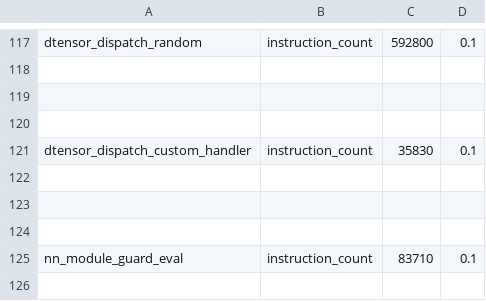
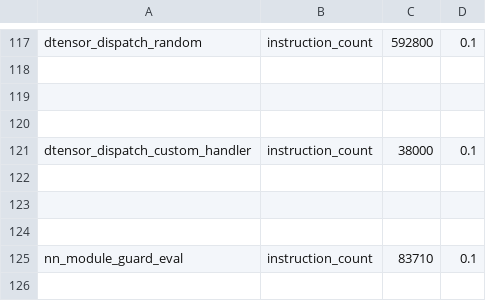
Before and after one commit to MelindaTan/pytorch, a CSV file: benchmarks/dynamo/pr_time_benchmarks/expected_results.csv, drawn as a sheet; only a part is shown, gaps mark what is left out.

```diff
--- a/benchmarks/dynamo/pr_time_benchmarks/expected_results.csv
+++ b/benchmarks/dynamo/pr_time_benchmarks/expected_results.csv
@@ -120,3 +120,3 @@ dtensor_dispatch_random,instruction_count,592800,0.1
 
-dtensor_dispatch_custom_handler,instruction_count,35830,0.1
+dtensor_dispatch_custom_handler,instruction_count,38000,0.1
 
```
Also changed, not shown: 8 other files.
